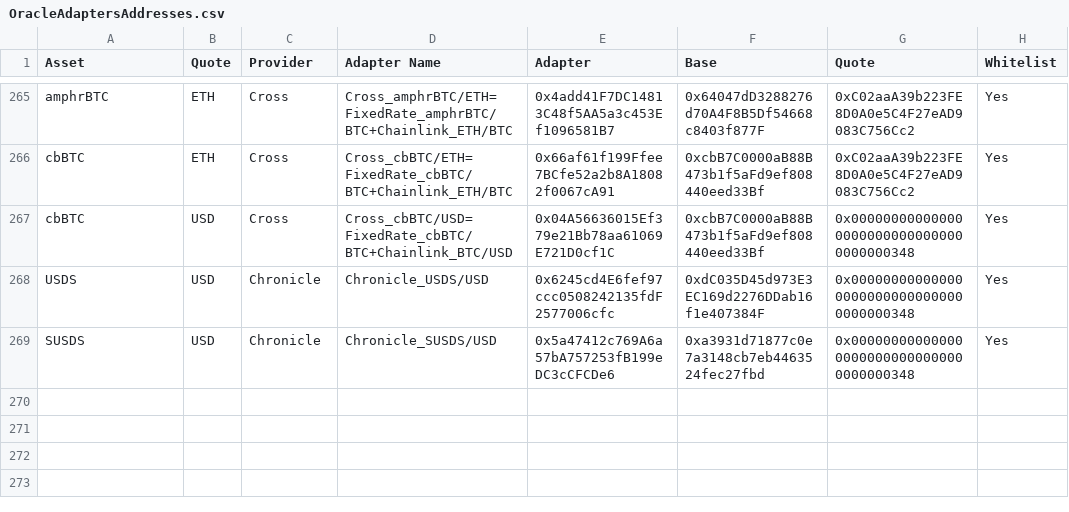
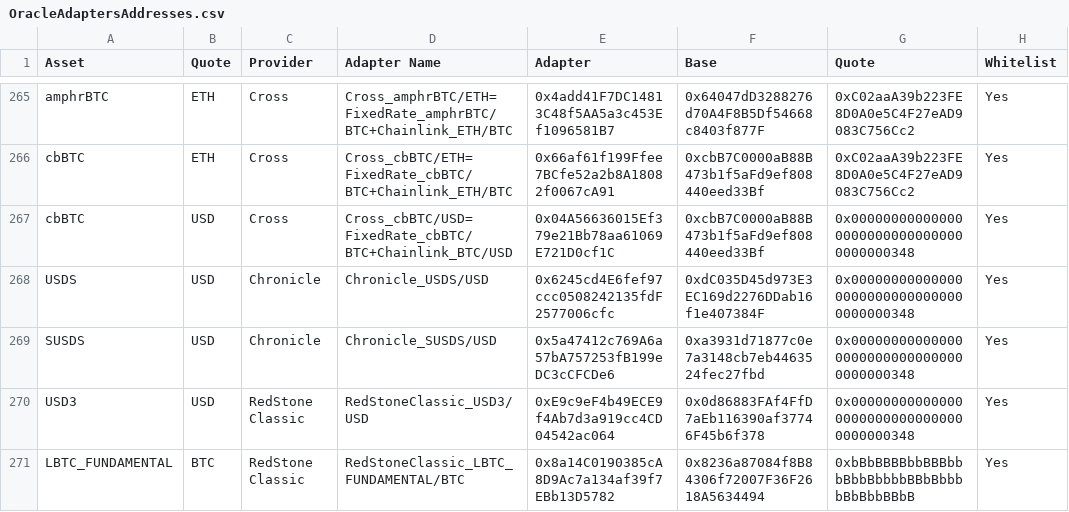
Before and after one commit to euler-xyz/euler-interfaces, a CSV file: addresses/1/OracleAdaptersAddresses.csv, drawn as a sheet; only a part is shown, gaps mark what is left out; the diff names each change by its address in the sheet, - before the commit and + after, or states it on an @@ line.

Commit message:
more adapters deployed

```diff
--- a/addresses/1/OracleAdaptersAddresses.csv
+++ b/addresses/1/OracleAdaptersAddresses.csv
+row 270: USD3 | USD | RedStone Classic | RedStoneClassic_USD3/USD | 0xE9c9eF4b49ECE9f4Ab7d3a919cc4CD04542ac064 | 0x0d86883FAf4FfD7aEb116390af37746F45b6f378 | 0x0000000000000000000000000000000000000348 | Yes
+row 271: LBTC_FUNDAMENTAL | BTC | RedStone Classic | RedStoneClassic_LBTC_FUNDAMENTAL/BTC | 0x8a14C0190385cA8D9Ac7a134af39f7EBb13D5782 | 0x8236a87084f8B84306f72007F36F2618A5634494 | 0xbBbBBBBbbBBBbbbBbbBbbbbBBbBbbbbBbBbbBBbB | Yes
```
